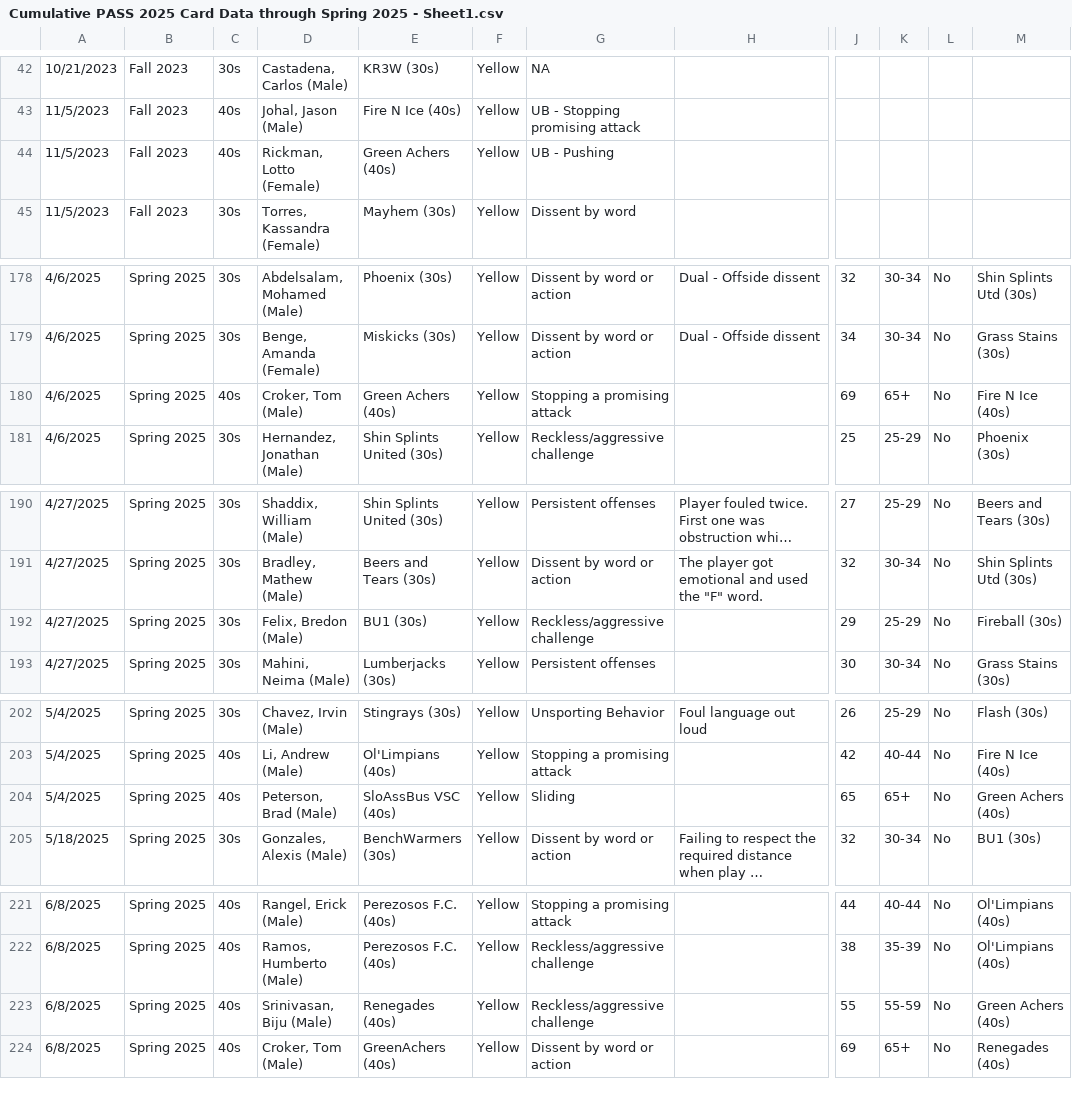
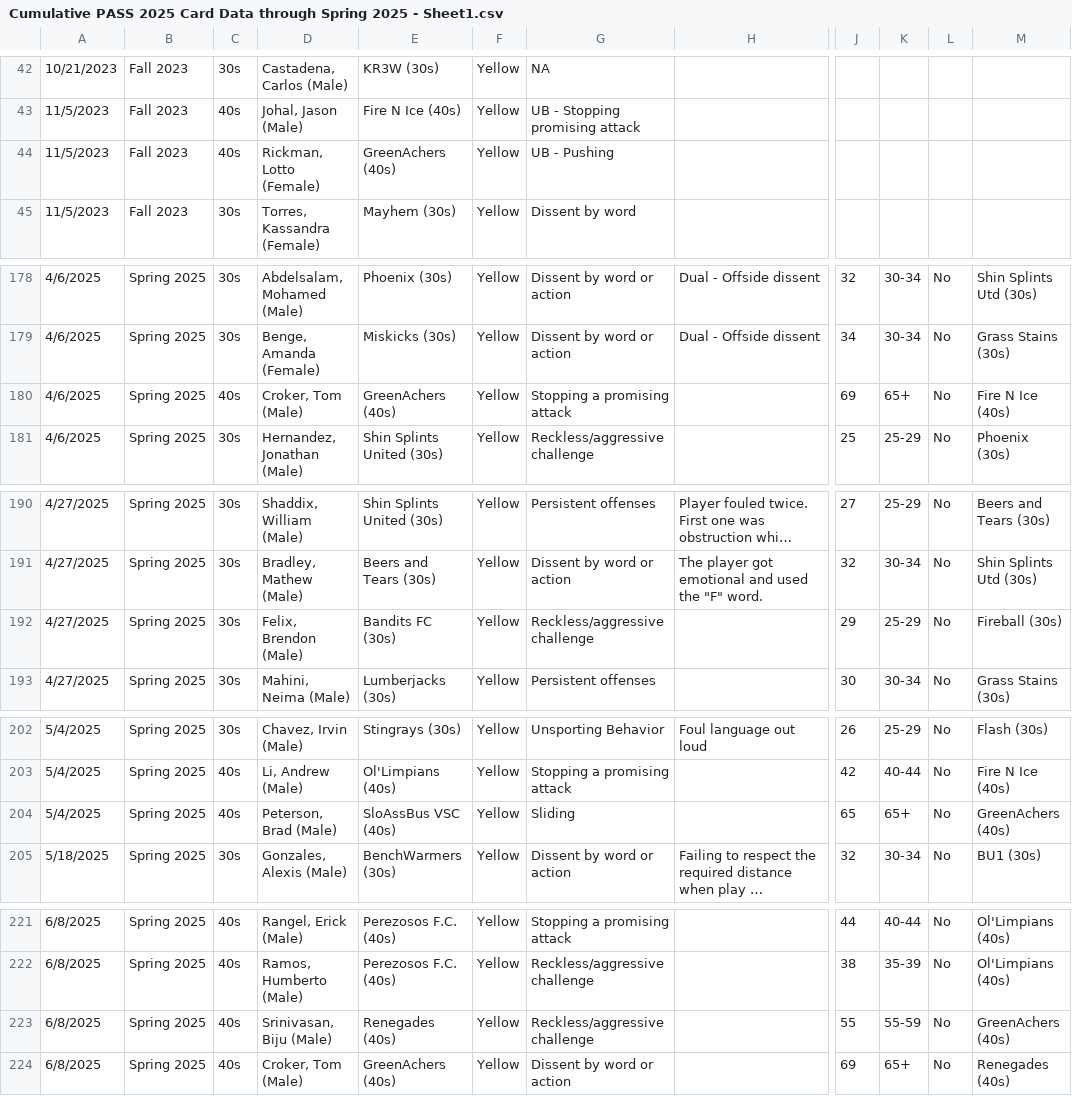
Before and after one commit to lionelgentil/CheckInApp-Fresh, a CSV file: Cumulative PASS 2025 Card Data through Spring 2025 - Sheet1.csv, drawn as a sheet; only a part is shown, gaps mark what is left out; long unchanged cells end in …; the diff names each change by its address in the sheet, - before the commit and + after, or states it on an @@ line.

Commit message:
Commit 6.5.0-FIX-10 historical disciplinary records

```diff
--- a/Cumulative PASS 2025 Card Data through Spring 2025 - Sheet1.csv
+++ b/Cumulative PASS 2025 Card Data through Spring 2025 - Sheet1.csv
-E44: Green Achers (40s)
+E44: GreenAchers (40s)
-E180: Green Achers (40s)
+E180: GreenAchers (40s)
-D192: Felix, Bredon (Male)
+D192: Felix, Brendon (Male)
-E192: BU1 (30s)
+E192: Bandits FC (30s)
-M204: Green Achers (40s)
+M204: GreenAchers (40s)
-M223: Green Achers (40s)
+M223: GreenAchers (40s)
```
